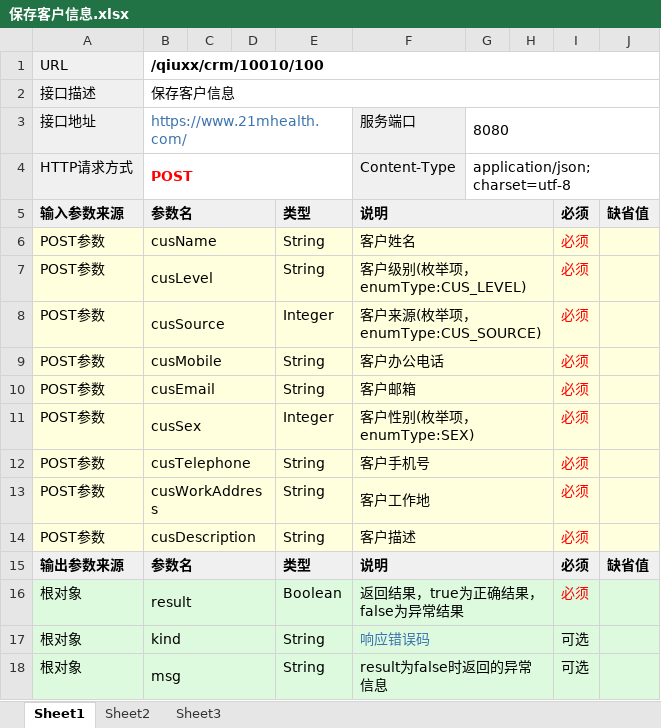
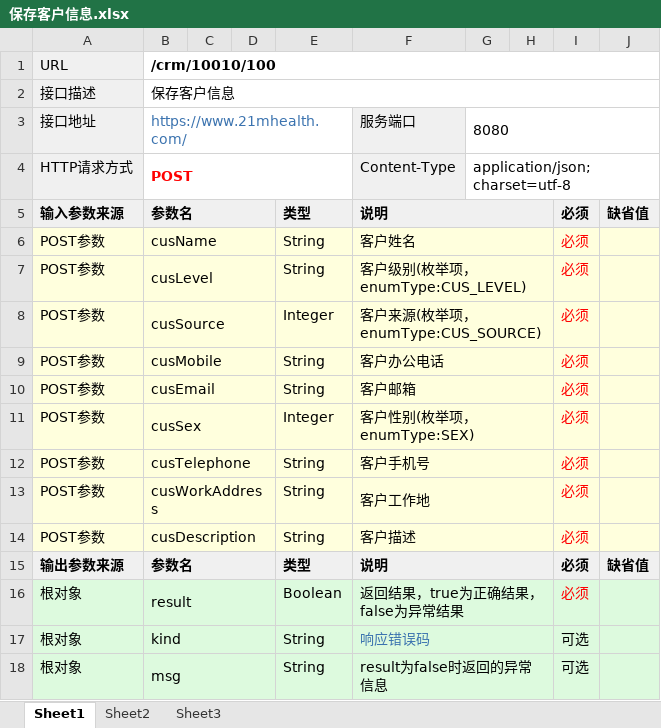
Before and after one commit to qiuxx404/qiuxx-project-confluence, an Excel workbook: crm接口文档/客户管理/保存客户信息.xlsx, sheet Sheet1, drawn as a sheet; values as stored, in another font and other column widths than the file's, no borders; the diff names each change by its address in the sheet, - before the commit and + after, or states it on an @@ line.

```diff
--- a/crm接口文档/客户管理/保存客户信息.xlsx (sheet Sheet1)
+++ b/crm接口文档/客户管理/保存客户信息.xlsx (sheet Sheet1)
-B1: /qiuxx/crm/10010/100
+B1: /crm/10010/100
```
Also changed, not shown: crm接口文档/客户管理/修改客户信息.xlsx, crm接口文档/客户管理/删除客户信息.xlsx, 3 other files.
